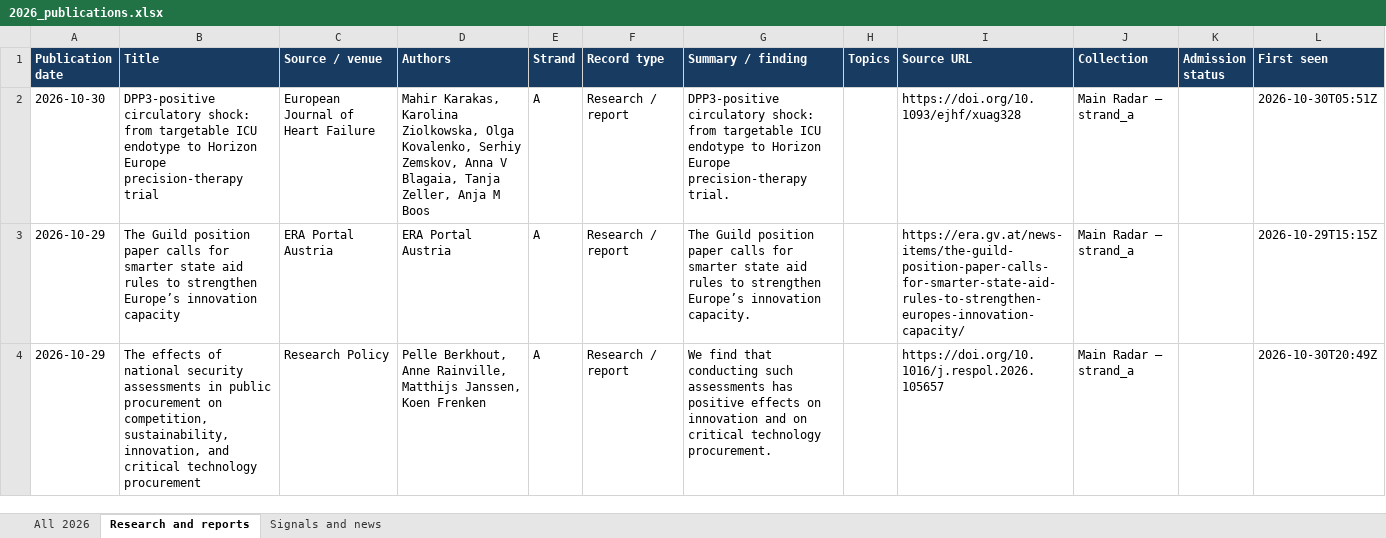
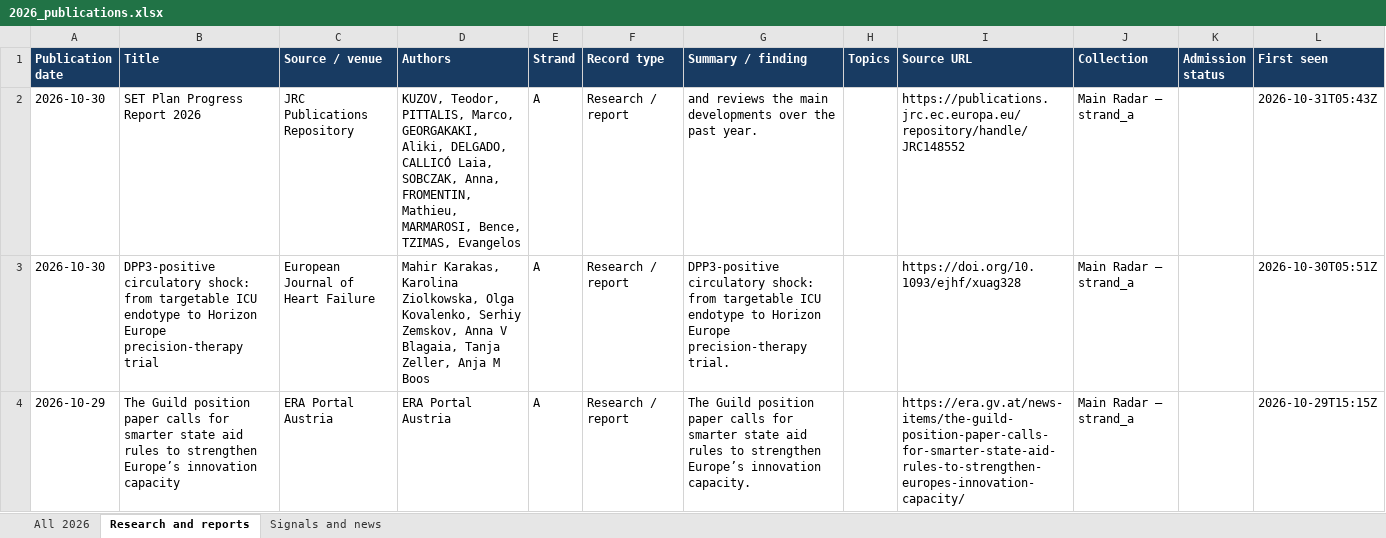
Before and after one commit to vevirm/radar_articles_reports, an Excel workbook: 2026-stuff/2026_publications.xlsx, sheet Research and reports, drawn as a sheet; only a part is shown; the shorter side is filled out with more unchanged rows; values as stored, in another font and other column widths than the file's, no borders; the diff covers the shown part only; the diff names each change by its address in the sheet, - before the commit and + after, or states it on an @@ line.

```diff
--- a/2026-stuff/2026_publications.xlsx (sheet Research and reports)
+++ b/2026-stuff/2026_publications.xlsx (sheet Research and reports)
+row 2: 2026-10-30 | SET Plan Progress Report 2026 | JRC Publications Repository | KUZOV, Teodor, PITTALIS, Marco, GEORGAKAKI, Aliki, DELGADO, CALLICÓ Laia, SOBCZAK, Anna, FROMENTIN, Mathieu, MARMAROSI, Bence, TZIMAS, Evangelos | A | Research / report | and reviews the main developments over the past year. |  | https://publications.jrc.ec.europa.eu/repository/handle/JRC148552 | Main Radar — strand_a |  | 2026-10-31T05:43Z
```
Also changed, not shown: 1 edited cell elsewhere in this sheet, sheet All 2026, sheet Signals and news, 1 other file.
